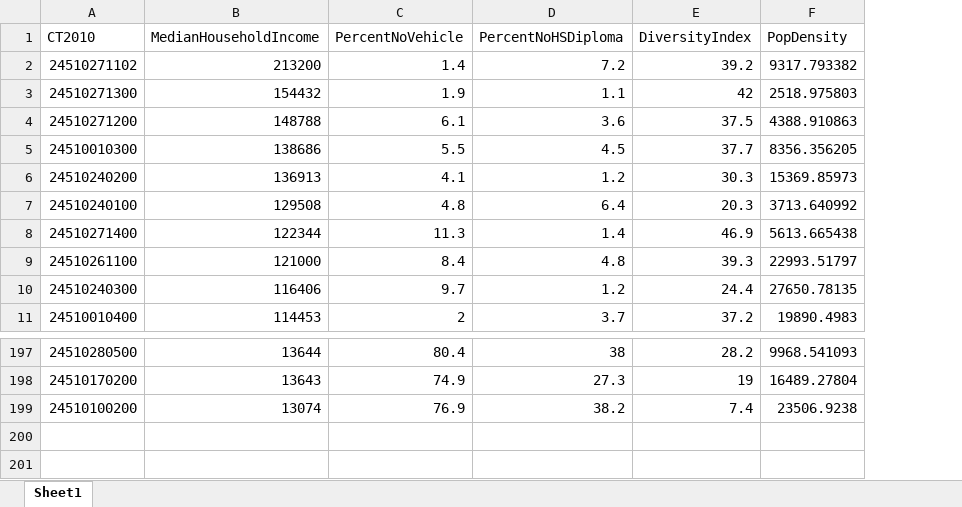
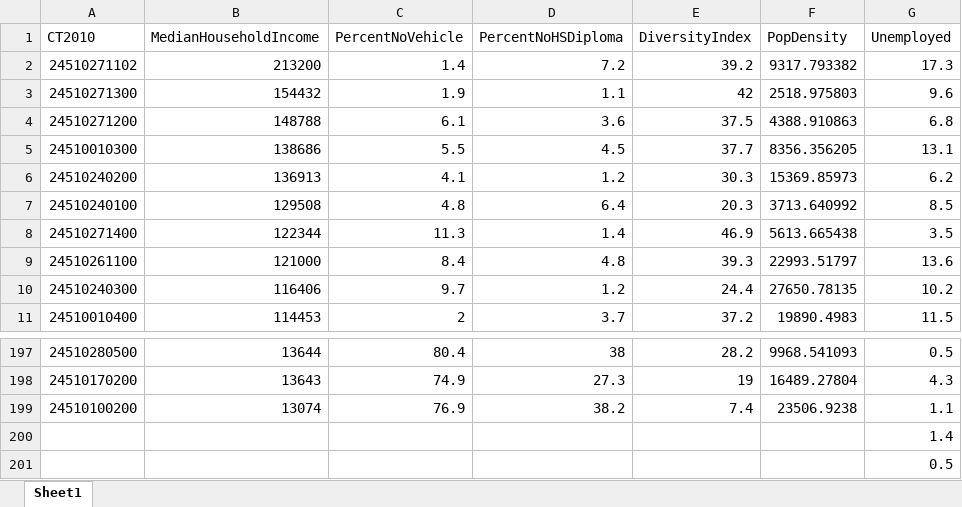
Before and after one commit to randywang123/factors-that-affect-median-household-income-in-Baltimore-city, an Excel workbook: data/Baltimore Data/Baltimore_Master.xlsx, sheet Sheet1, drawn as a sheet; only a part is shown, gaps mark what is left out; values as stored, in another font and other column widths than the file's, no borders; the diff names each change by its address in the sheet, - before the commit and + after, or states it on an @@ line.

Commit message:
Add files via upload

```diff
--- a/data/Baltimore Data/Baltimore_Master.xlsx (sheet Sheet1)
+++ b/data/Baltimore Data/Baltimore_Master.xlsx (sheet Sheet1)
+column G (Unemployed), rows 2-11: 17.3 | 9.6 | 6.8 | 13.1 | 6.2 | 8.5 | 3.5 | 13.6 | 10.2 | 11.5; rows 197-199: 0.5 | 4.3 | 1.1
+row 200:  |  |  |  |  |  | 1.4
+row 201:  |  |  |  |  |  | 0.5
```
